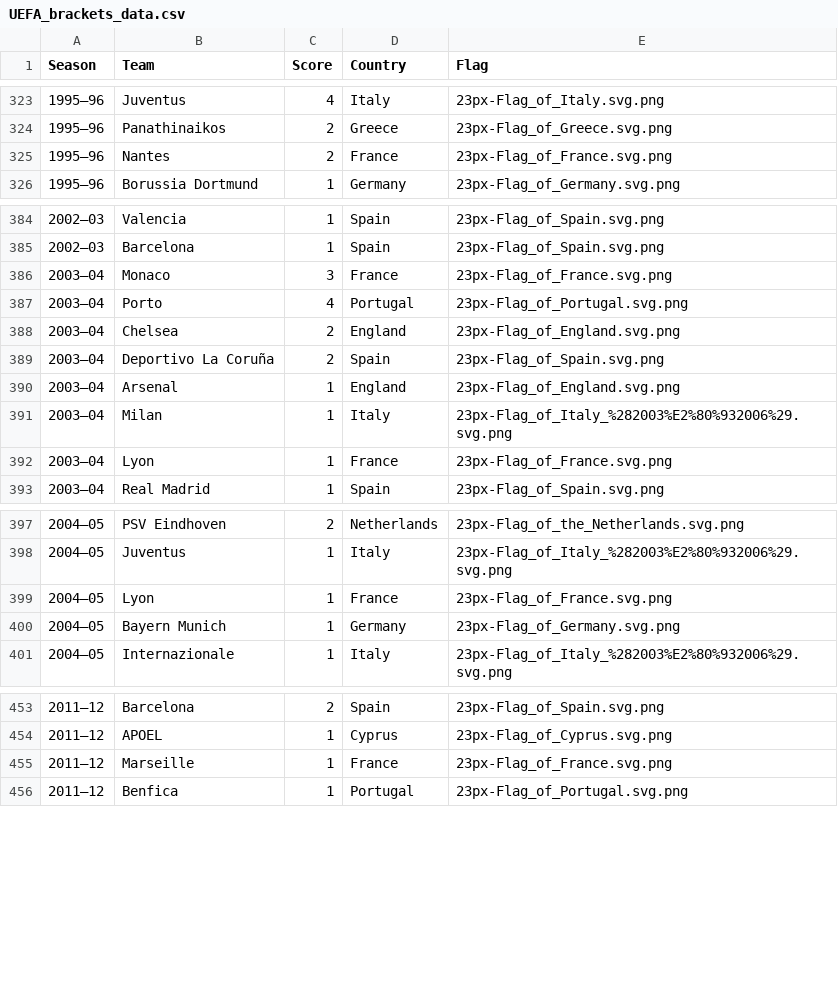
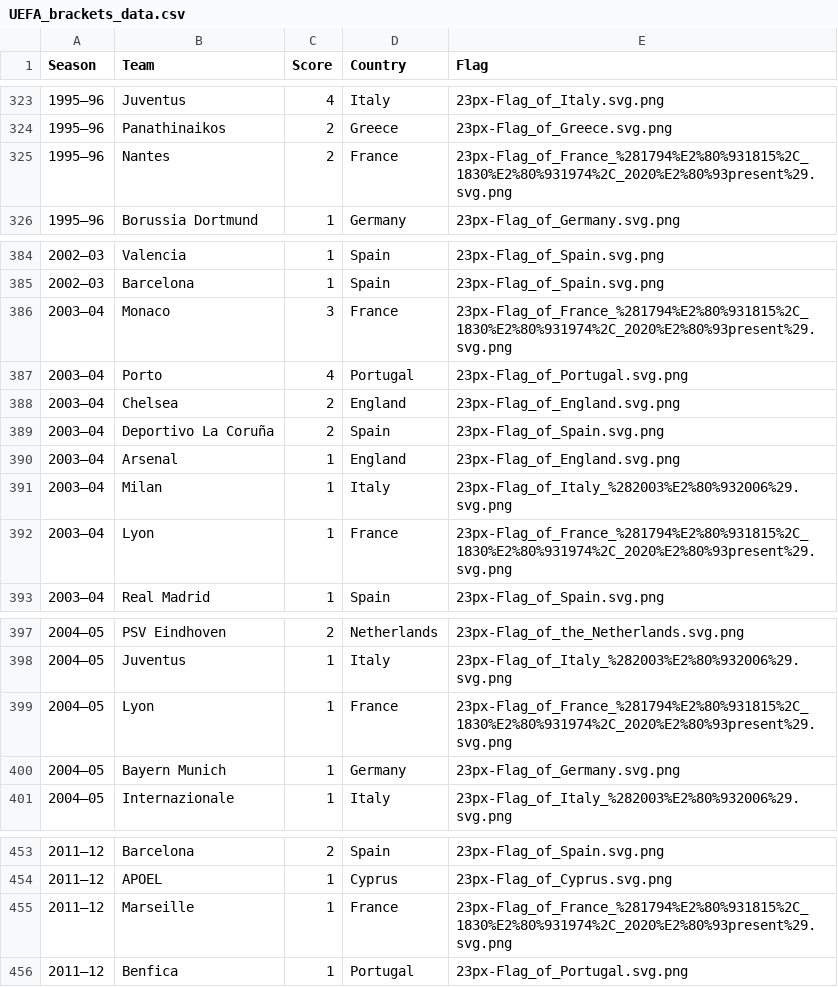
Before and after one commit to jerort/ADSP_Course_2_project, a CSV file: UEFA_brackets_data.csv, drawn as a sheet; only a part is shown, gaps mark what is left out; the diff covers the shown part only.

Commit message:
Fixed seasons 1991-1994 data by proccessing only flagicons with an img Fixed folder and flag files creation by cheking if they exist Minor changes in the readme

```diff
--- a/UEFA_brackets_data.csv
+++ b/UEFA_brackets_data.csv
@@ -324,3 +324,3 @@ Season,Team,Score,Country,Flag
 1995–96,Panathinaikos,2,Greece,23px-Flag_of_Greece.svg.png
-1995–96,Nantes,2,France,23px-Flag_of_France.svg.png
+1995–96,Nantes,2,France,23px-Flag_of_France_%281794%E2%80%931815%2C_1830%E2%80%931974%2C_2020%E2%80%93present%29.svg.png
 1995–96,Borussia Dortmund,1,Germany,23px-Flag_of_Germany.svg.png
@@ -385,3 +385,3 @@ Season,Team,Score,Country,Flag
 2002–03,Barcelona,1,Spain,23px-Flag_of_Spain.svg.png
-2003–04,Monaco,3,France,23px-Flag_of_France.svg.png
+2003–04,Monaco,3,France,23px-Flag_of_France_%281794%E2%80%931815%2C_1830%E2%80%931974%2C_2020%E2%80%93present%29.svg.png
 2003–04,Porto,4,Portugal,23px-Flag_of_Portugal.svg.png
@@ -391,3 +391,3 @@ Season,Team,Score,Country,Flag
 2003–04,Milan,1,Italy,23px-Flag_of_Italy_%282003%E2%80%932006%29.svg.png
-2003–04,Lyon,1,France,23px-Flag_of_France.svg.png
+2003–04,Lyon,1,France,23px-Flag_of_France_%281794%E2%80%931815%2C_1830%E2%80%931974%2C_2020%E2%80%93present%29.svg.png
 2003–04,Real Madrid,1,Spain,23px-Flag_of_Spain.svg.png
@@ -398,3 +398,3 @@ Season,Team,Score,Country,Flag
 2004–05,Juventus,1,Italy,23px-Flag_of_Italy_%282003%E2%80%932006%29.svg.png
-2004–05,Lyon,1,France,23px-Flag_of_France.svg.png
+2004–05,Lyon,1,France,23px-Flag_of_France_%281794%E2%80%931815%2C_1830%E2%80%931974%2C_2020%E2%80%93present%29.svg.png
 2004–05,Bayern Munich,1,Germany,23px-Flag_of_Germany.svg.png
@@ -454,3 +454,3 @@ Season,Team,Score,Country,Flag
 2011–12,APOEL,1,Cyprus,23px-Flag_of_Cyprus.svg.png
-2011–12,Marseille,1,France,23px-Flag_of_France.svg.png
+2011–12,Marseille,1,France,23px-Flag_of_France_%281794%E2%80%931815%2C_1830%E2%80%931974%2C_2020%E2%80%93present%29.svg.png
 2011–12,Benfica,1,Portugal,23px-Flag_of_Portugal.svg.png
```
Also changed, not shown: 57 edited cells elsewhere in this file, 2 other files.
